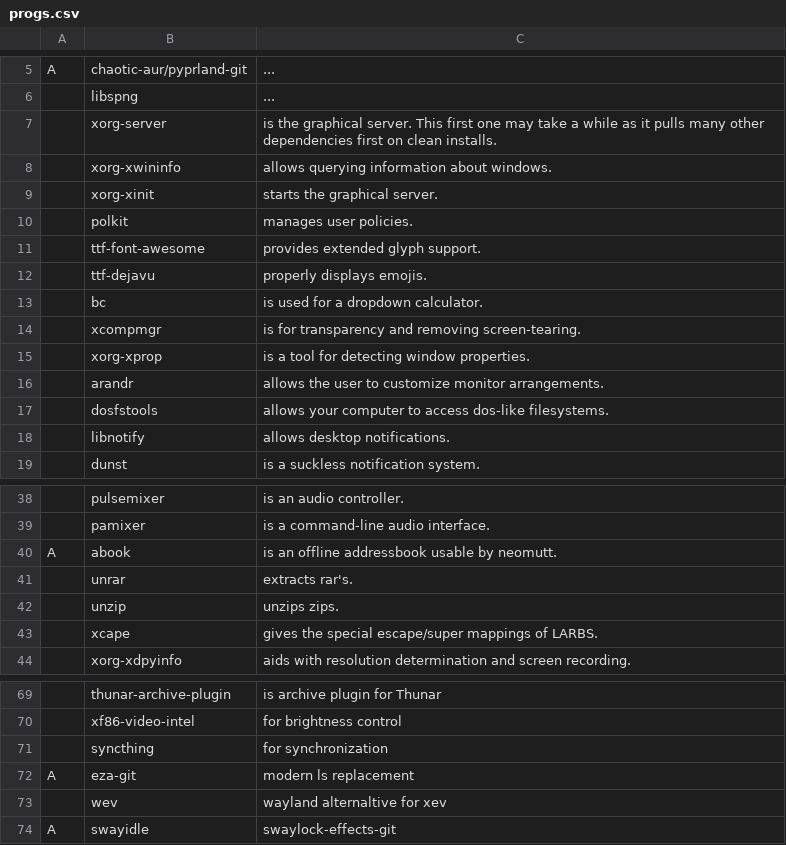
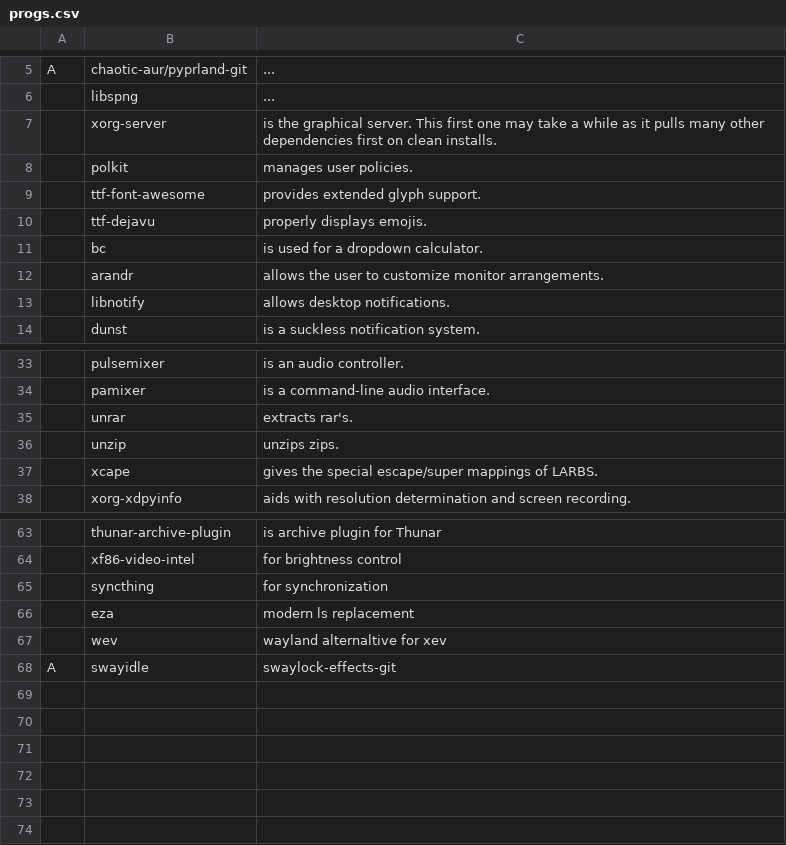
Before and after one commit to katrushenkov/KARBS, a CSV file: progs.csv, drawn as a sheet; only a part is shown, gaps mark what is left out; removed rows and columns are numbered as before the commit, all else as after; the diff names each change by its address in the sheet, - before the commit and + after, or states it on an @@ line.

Commit message:
rm packages

```diff
--- a/progs.csv
+++ b/progs.csv
-row 8:  | xorg-xwininfo | allows querying information about windows.
-row 9:  | xorg-xinit | starts the graphical server.
-row 14:  | xcompmgr | is for transparency and removing screen-tearing.
-row 15:  | xorg-xprop | is a tool for detecting window properties.
-row 17:  | dosfstools | allows your computer to access dos-like filesystems.
-row 40: A | abook | is an offline addressbook usable by neomutt.
-row 72: A | eza-git | modern ls replacement
+row 66:  | eza | modern ls replacement
```
